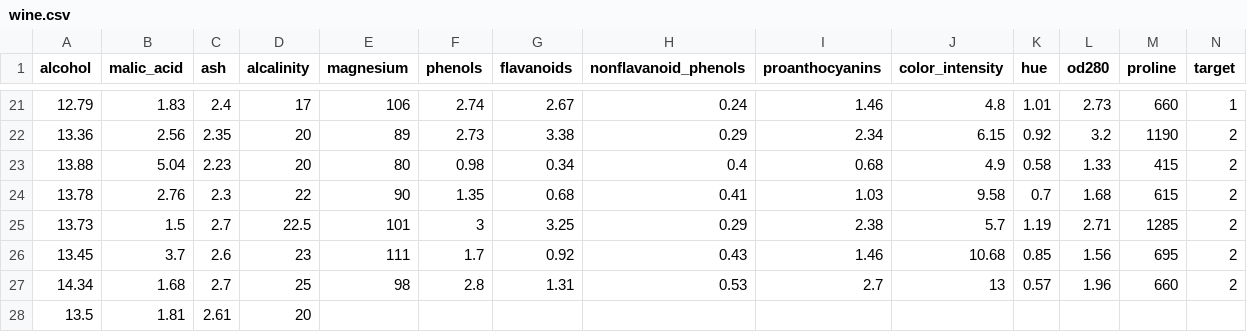
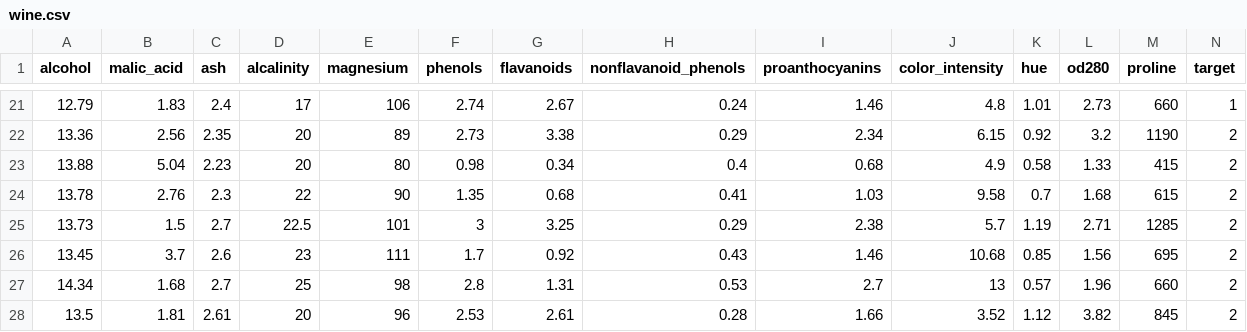
Before and after one commit to rentala-navaneeth/sdv_assignment6, a CSV file: wine.csv, drawn as a sheet; only a part is shown, gaps mark what is left out.

Commit message:
Update wine.csv

```diff
--- a/wine.csv
+++ b/wine.csv
@@ -27,2 +27,2 @@ alcohol,malic_acid,ash,alcalinity,magnesium,phenols,flavanoids,nonflavanoid_phen
 14.34,1.68,2.7,25,98,2.8,1.31,0.53,2.7,13,0.57,1.96,660,2
-13.5,1.81,2.61,20,
+13.5,1.81,2.61,20,96,2.53,2.61,0.28,1.66,3.52,1.12,3.82,845,2
```
